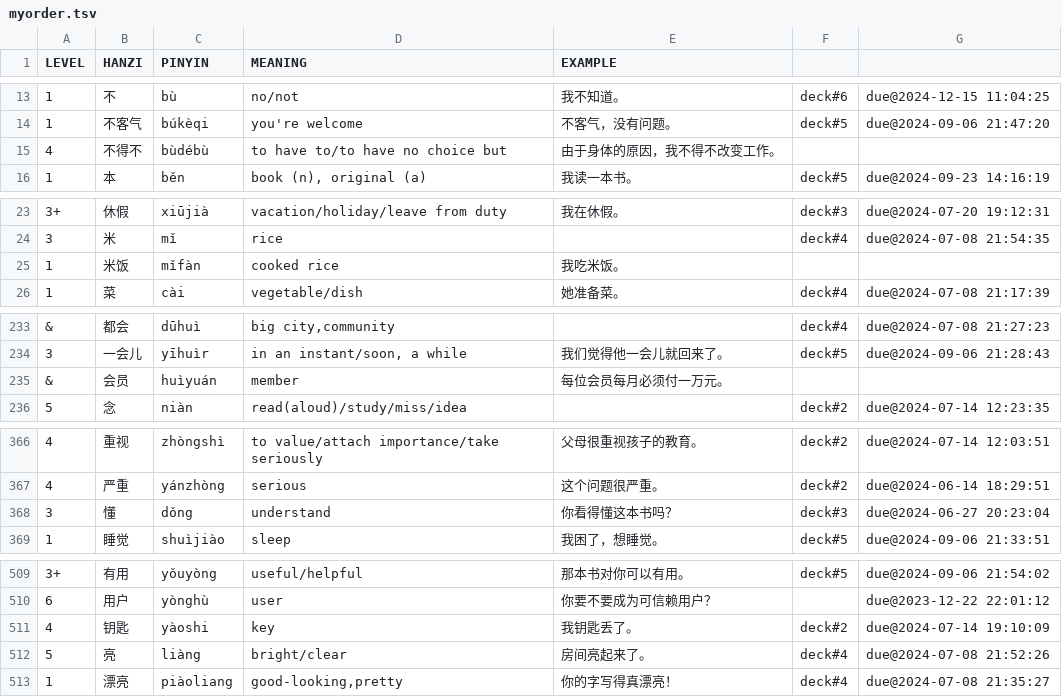
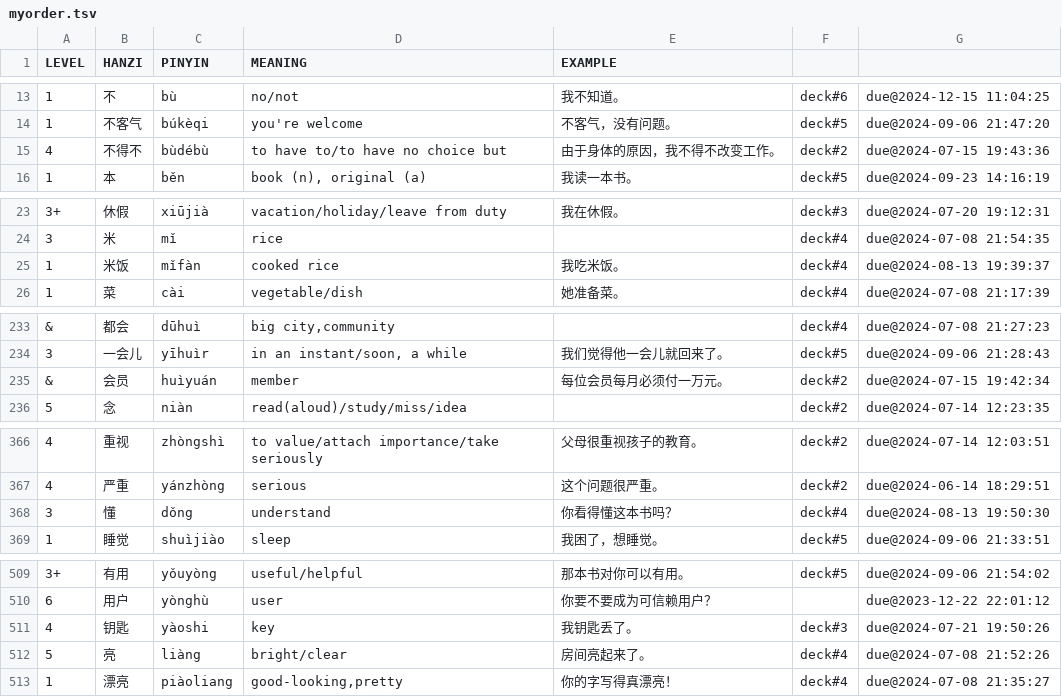
Before and after one commit to proycon/vocadata, a TSV file: zh/myorder.tsv, drawn as a sheet; only a part is shown, gaps mark what is left out; the diff covers the shown part only.

Commit message:
update

```diff
--- a/zh/myorder.tsv
+++ b/zh/myorder.tsv
@@ -14,3 +14,3 @@ LEVEL	HANZI	PINYIN	MEANING	EXAMPLE
 1	不客气	búkèqi	you're welcome	不客气，没有问题。	deck#5	due@2024-09-06 21:47:20
-4	不得不	bùdébù	to have to/to have no choice but	由于身体的原因，我不得不改变工作。		
+4	不得不	bùdébù	to have to/to have no choice but	由于身体的原因，我不得不改变工作。	deck#2	due@2024-07-15 19:43:36
 1	本	běn	book (n), original (a)	我读一本书。	deck#5	due@2024-09-23 14:16:19
@@ -24,3 +24,3 @@ LEVEL	HANZI	PINYIN	MEANING	EXAMPLE
 3	米	mǐ	rice		deck#4	due@2024-07-08 21:54:35
-1	米饭	mǐfàn	cooked rice	我吃米饭。		
+1	米饭	mǐfàn	cooked rice	我吃米饭。	deck#4	due@2024-08-13 19:39:37
 1	菜	cài	vegetable/dish	她准备菜。	deck#4	due@2024-07-08 21:17:39
@@ -234,3 +234,3 @@ LEVEL	HANZI	PINYIN	MEANING	EXAMPLE
 3	一会儿	yīhuìr	in an instant/soon, a while	我们觉得他一会儿就回来了。	deck#5	due@2024-09-06 21:28:43
-&	会员	huìyuán	member	每位会员每月必须付一万元。		
+&	会员	huìyuán	member	每位会员每月必须付一万元。	deck#2	due@2024-07-15 19:42:34
 5	念	niàn	read(aloud)/study/miss/idea		deck#2	due@2024-07-14 12:23:35
@@ -367,3 +367,3 @@ LEVEL	HANZI	PINYIN	MEANING	EXAMPLE
 4	严重	yánzhòng	serious	这个问题很严重。	deck#2	due@2024-06-14 18:29:51
-3	懂	dǒng	understand	你看得懂这本书吗？	deck#3	due@2024-06-27 20:23:04
+3	懂	dǒng	understand	你看得懂这本书吗？	deck#4	due@2024-08-13 19:50:30
 1	睡觉	shuìjiào	sleep	我困了，想睡觉。	deck#5	due@2024-09-06 21:33:51
@@ -510,3 +510,3 @@ LEVEL	HANZI	PINYIN	MEANING	EXAMPLE
 6	用户	yònghù	user	你要不要成为可信赖用户？		due@2023-12-22 22:01:12
-4	钥匙	yàoshi	key	我钥匙丢了。	deck#2	due@2024-07-14 19:10:09
+4	钥匙	yàoshi	key	我钥匙丢了。	deck#3	due@2024-07-21 19:50:26
 5	亮	liàng	bright/clear	房间亮起来了。	deck#4	due@2024-07-08 21:52:26
```
Also changed, not shown: 28 edited cells elsewhere in this file.
